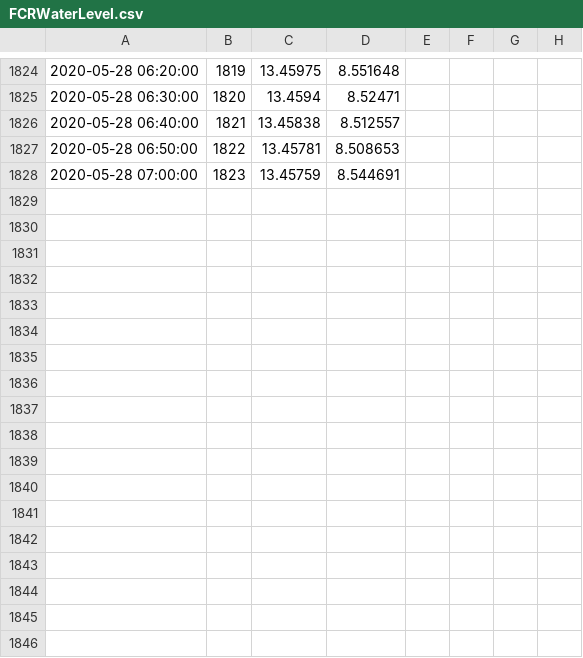
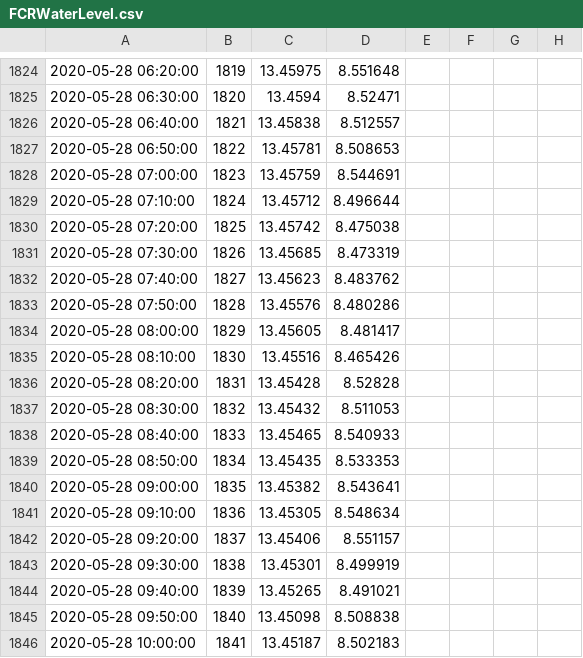
Before and after one commit to CareyLabVT/SCCData, a CSV file: FCRWaterLevel.csv, drawn as a sheet; only a part is shown, gaps mark what is left out.

Commit message:
05/28/20 11:54:42 EDT -0400: Git Backup

```diff
--- a/FCRWaterLevel.csv
+++ b/FCRWaterLevel.csv
@@ -1828 +1828,19 @@
 "2020-05-28 07:00:00",1823,13.45759,8.544691
+"2020-05-28 07:10:00",1824,13.45712,8.496644
+"2020-05-28 07:20:00",1825,13.45742,8.475038
+"2020-05-28 07:30:00",1826,13.45685,8.473319
+"2020-05-28 07:40:00",1827,13.45623,8.483762
+"2020-05-28 07:50:00",1828,13.45576,8.480286
+"2020-05-28 08:00:00",1829,13.45605,8.481417
+"2020-05-28 08:10:00",1830,13.45516,8.465426
+"2020-05-28 08:20:00",1831,13.45428,8.52828
+"2020-05-28 08:30:00",1832,13.45432,8.511053
+"2020-05-28 08:40:00",1833,13.45465,8.540933
+"2020-05-28 08:50:00",1834,13.45435,8.533353
+"2020-05-28 09:00:00",1835,13.45382,8.543641
+"2020-05-28 09:10:00",1836,13.45305,8.548634
+"2020-05-28 09:20:00",1837,13.45406,8.551157
+"2020-05-28 09:30:00",1838,13.45301,8.499919
+"2020-05-28 09:40:00",1839,13.45265,8.491021
+"2020-05-28 09:50:00",1840,13.45098,8.508838
+"2020-05-28 10:00:00",1841,13.45187,8.502183
```
